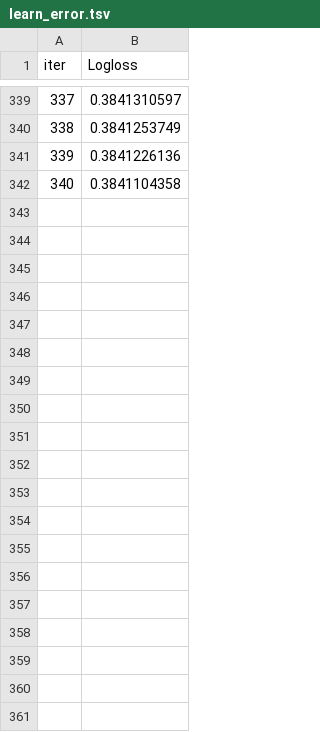
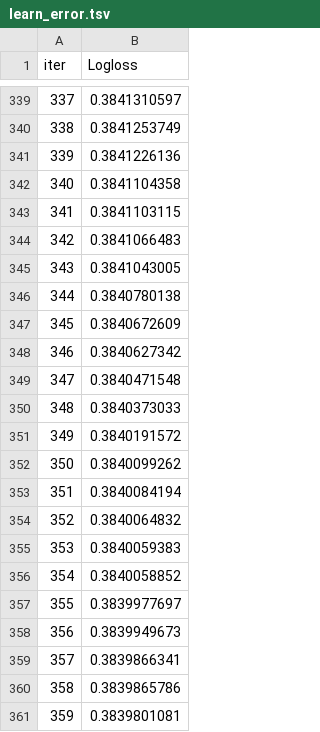
Before and after one commit to junglewill/Click-through-rate-prediction, a TSV file: catboost_info/learn_error.tsv, drawn as a sheet; only a part is shown, gaps mark what is left out; the diff covers the shown part only.

```diff
--- a/catboost_info/learn_error.tsv
+++ b/catboost_info/learn_error.tsv
@@ -342 +342,20 @@ iter	Logloss
 340	0.3841104358
+341	0.3841103115
+342	0.3841066483
+343	0.3841043005
+344	0.3840780138
+345	0.3840672609
+346	0.3840627342
+347	0.3840471548
+348	0.3840373033
+349	0.3840191572
+350	0.3840099262
+351	0.3840084194
+352	0.3840064832
+353	0.3840059383
+354	0.3840058852
+355	0.3839977697
+356	0.3839949673
+357	0.3839866341
+358	0.3839865786
+359	0.3839801081
```
Also changed, not shown: 40 added rows elsewhere in this file, catboost_info/test_error.tsv, catboost_info/time_left.tsv, 6 other files.
